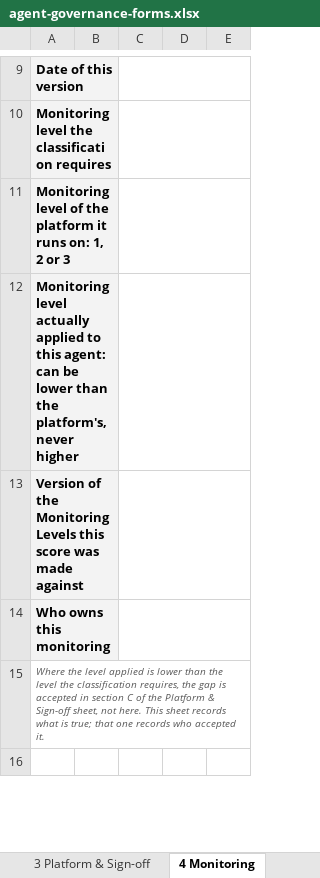
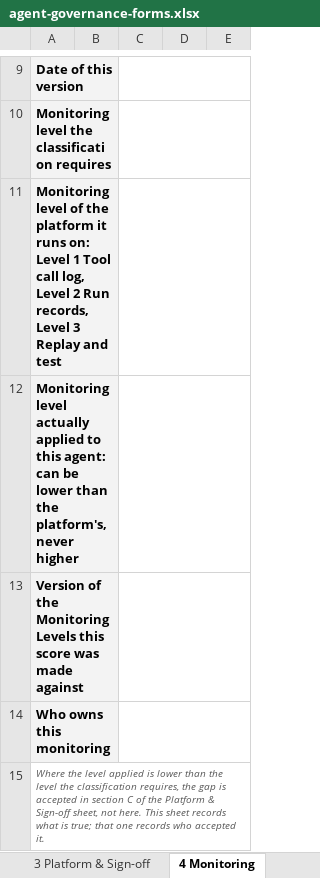
Before and after one commit to machalliance/wg-agent-adoption-operations, an Excel workbook: deliverables/agent-governance-assurance-framework/artifacts/agent-governance-forms.xlsx, sheet 4 Monitoring, drawn as a sheet; only a part is shown, gaps mark what is left out; the shorter side is filled out with more unchanged rows; values as stored, in another font and other column widths than the file's, no borders; the diff names each change by its address in the sheet, - before the commit and + after, or states it on an @@ line.

```diff
--- a/deliverables/agent-governance-assurance-framework/artifacts/agent-governance-forms.xlsx (sheet 4 Monitoring)
+++ b/deliverables/agent-governance-assurance-framework/artifacts/agent-governance-forms.xlsx (sheet 4 Monitoring)
-A11: …runs on: 1, 2 or 3
+A11: …runs on: Level 1 Tool call log, Level 2 Run records, Level 3 Replay and test
```
Also changed, not shown: sheet 6 Reference, sheet 3 Platform & Sign-off, 3 other files.
